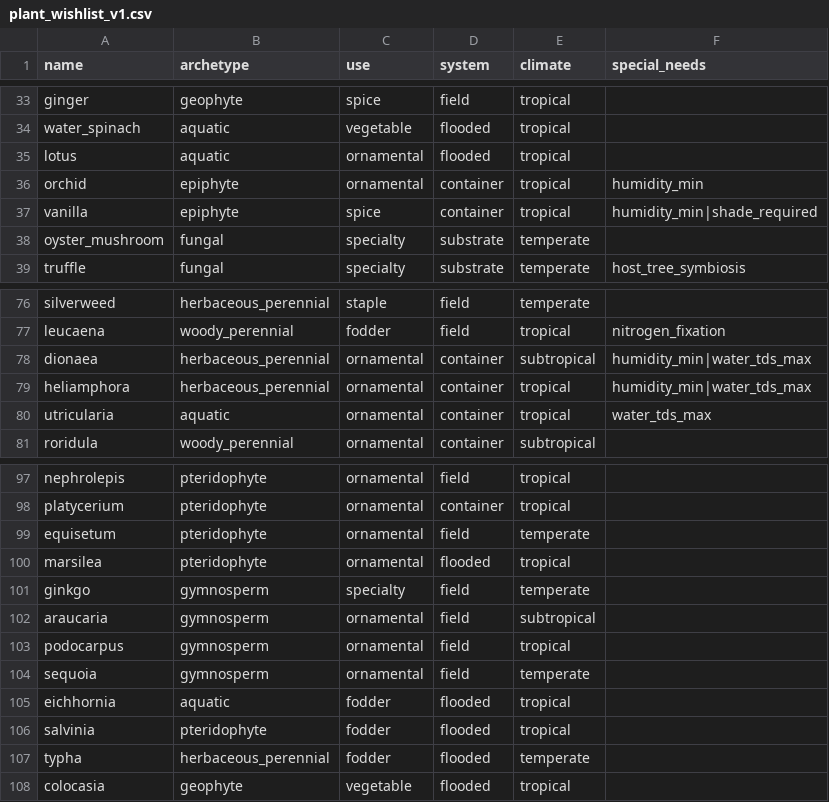
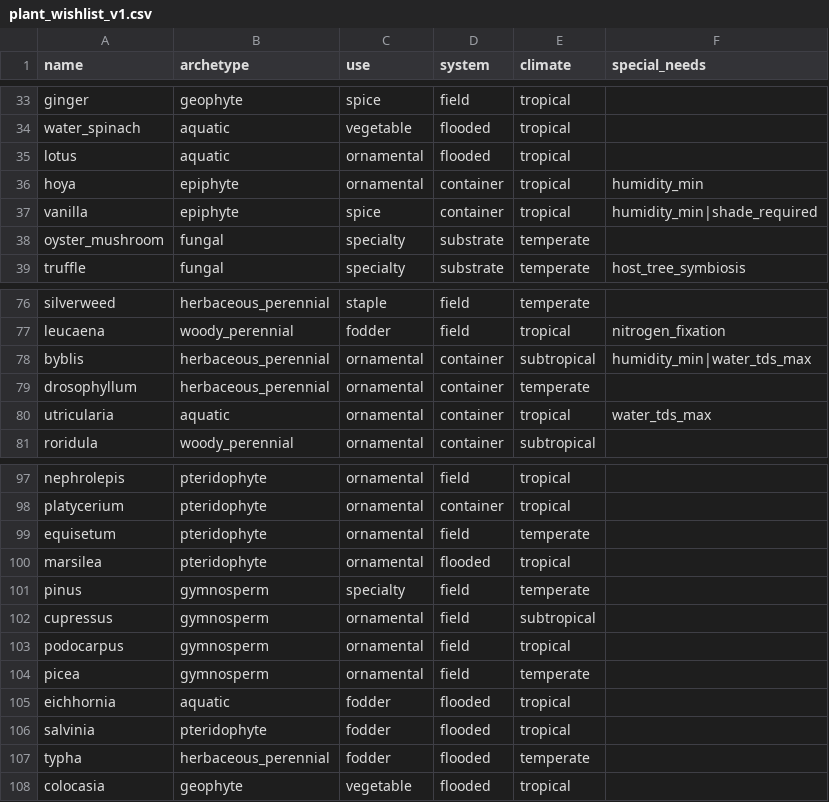
Before and after one commit to WoodinGlass/agri-agronomy-core, a CSV file: docs/design/plant_wishlist_v1.csv, drawn as a sheet; only a part is shown, gaps mark what is left out.

Commit message:
docs(wishlist): remove all CITES/Permen LHK/IUCN-threatened taxa, 1:1 replace (#29)
Co-authored-by: WoodinGlass <woodinglass@users.noreply.github.com>

```diff
--- a/docs/design/plant_wishlist_v1.csv
+++ b/docs/design/plant_wishlist_v1.csv
@@ -35,3 +35,3 @@ water_spinach,aquatic,vegetable,flooded,tropical,
 lotus,aquatic,ornamental,flooded,tropical,
-orchid,epiphyte,ornamental,container,tropical,humidity_min
+hoya,epiphyte,ornamental,container,tropical,humidity_min
 vanilla,epiphyte,spice,container,tropical,humidity_min|shade_required
@@ -77,4 +77,4 @@ silverweed,herbaceous_perennial,staple,field,temperate,
 leucaena,woody_perennial,fodder,field,tropical,nitrogen_fixation
-dionaea,herbaceous_perennial,ornamental,container,subtropical,humidity_min|water_tds_max
-heliamphora,herbaceous_perennial,ornamental,container,tropical,humidity_min|water_tds_max
+byblis,herbaceous_perennial,ornamental,container,subtropical,humidity_min|water_tds_max
+drosophyllum,herbaceous_perennial,ornamental,container,temperate,
 utricularia,aquatic,ornamental,container,tropical,water_tds_max
@@ -100,6 +100,6 @@ equisetum,pteridophyte,ornamental,field,temperate,
 marsilea,pteridophyte,ornamental,flooded,tropical,
-ginkgo,gymnosperm,specialty,field,temperate,
-araucaria,gymnosperm,ornamental,field,subtropical,
+pinus,gymnosperm,specialty,field,temperate,
+cupressus,gymnosperm,ornamental,field,subtropical,
 podocarpus,gymnosperm,ornamental,field,tropical,
-sequoia,gymnosperm,ornamental,field,temperate,
+picea,gymnosperm,ornamental,field,temperate,
 eichhornia,aquatic,fodder,flooded,tropical,
```
Also changed, not shown: 1 other file.
